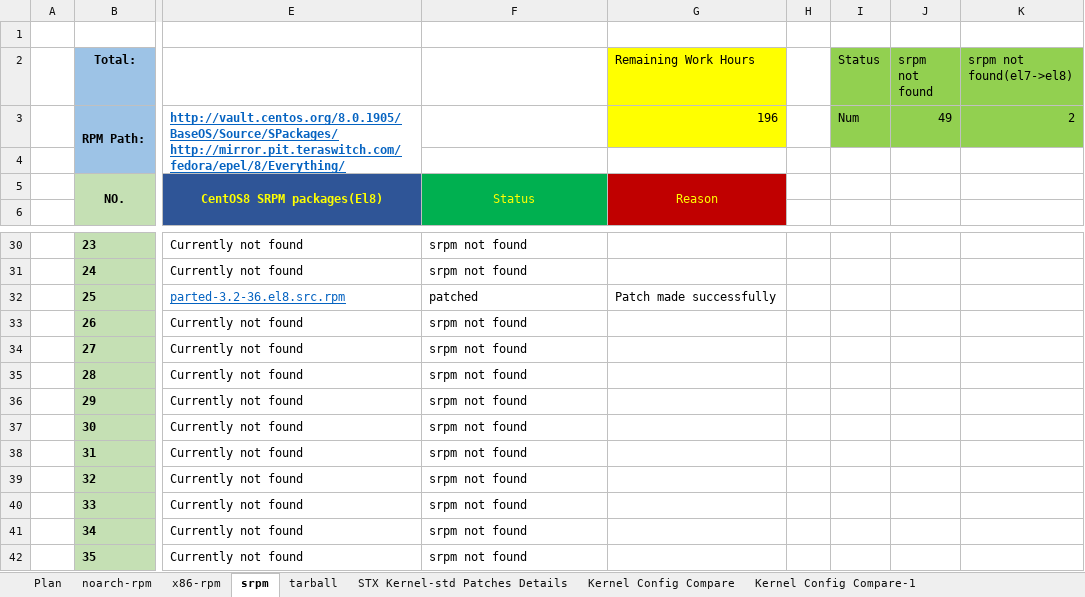
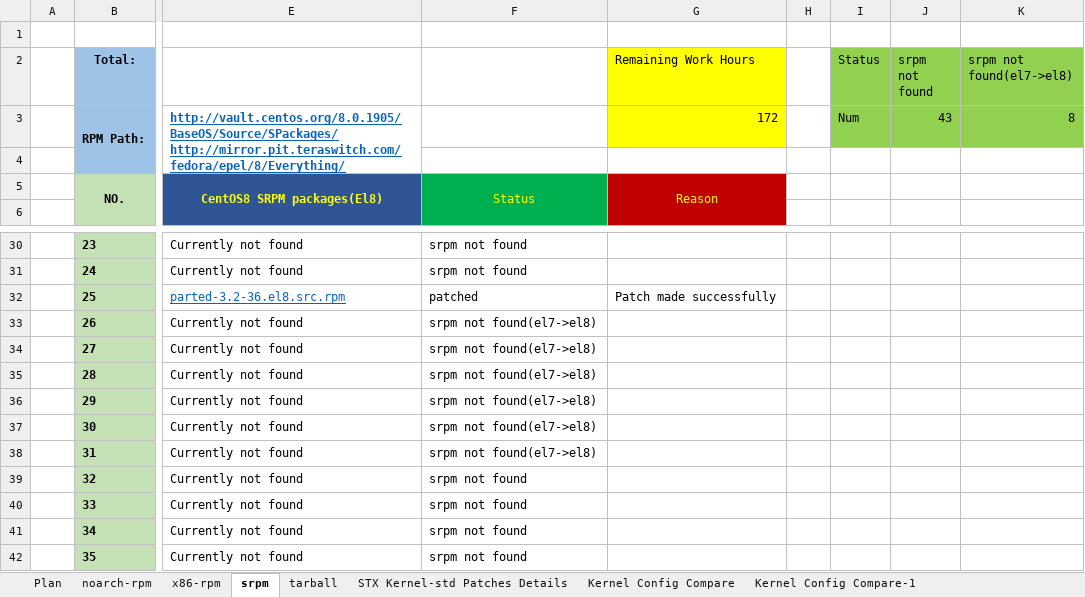
Before and after one commit to StarlingX-Neusoft/Centos8, an Excel workbook: Kernel_Upgrade_to_4.18-CentOS8_Analysis.xlsx, sheet srpm, drawn as a sheet; only a part is shown, gaps mark what is left out; values as stored, in another font and other column widths than the file's, no borders; conditional formats not drawn; the diff names each change by its address in the sheet, - before the commit and + after, or states it on an @@ line.

Commit message:
update SRPM of not found package rpmbuild el7->el8 status
Signed-off-by: lilong-neu <lilong-neu@neusoft.com>

```diff
--- a/Kernel_Upgrade_to_4.18-CentOS8_Analysis.xlsx (sheet srpm)
+++ b/Kernel_Upgrade_to_4.18-CentOS8_Analysis.xlsx (sheet srpm)
-G3 (Remaining Work Hours): 196
+G3 (Remaining Work Hours): 172
-J3 (srpm not found): 49
+J3 (srpm not found): 43
-K3 (srpm not found(el7->el8)): 2
+K3 (srpm not found(el7->el8)): 8
-F33:F38: srpm not found
+F33:F38: srpm not found(el7->el8)
```
Also changed, not shown: sheet Plan, charts or pictures.
